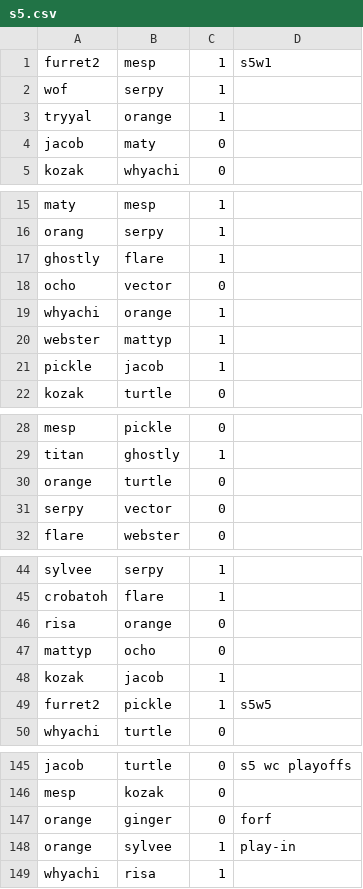
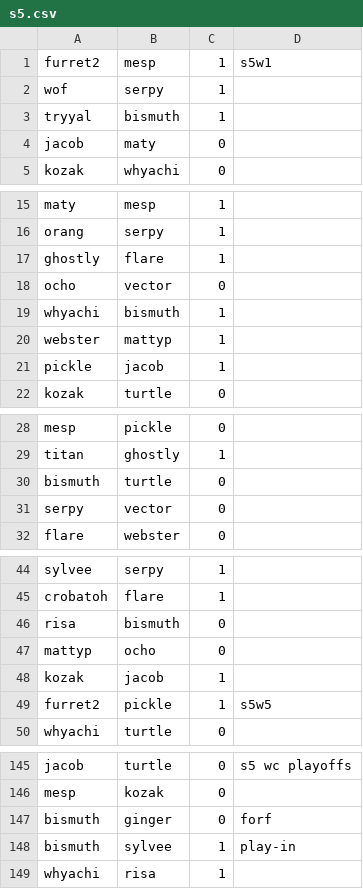
Before and after one commit to TheMesp/spoink-bot, a CSV file: seasons/s5.csv, drawn as a sheet; only a part is shown, gaps mark what is left out; the diff covers the shown part only.

```diff
--- a/seasons/s5.csv
+++ b/seasons/s5.csv
@@ -2,3 +2,3 @@ furret2,mesp,1,s5w1
 wof,serpy,1,
-tryyal,orange,1,
+tryyal,bismuth,1,
 jacob,maty,0,
@@ -18,3 +18,3 @@ ghostly,flare,1,
 ocho,vector,0,
-whyachi,orange,1,
+whyachi,bismuth,1,
 webster,mattyp,1,
@@ -29,3 +29,3 @@ mesp,pickle,0,
 titan,ghostly,1,
-orange,turtle,0,
+bismuth,turtle,0,
 serpy,vector,0,
@@ -45,3 +45,3 @@ sylvee,serpy,1,
 crobatoh,flare,1,
-risa,orange,0,
+risa,bismuth,0,
 mattyp,ocho,0,
@@ -146,4 +146,4 @@ jacob,turtle,0,s5 wc playoffs
 mesp,kozak,0,
-orange,ginger,0,forf
-orange,sylvee,1,play-in
+bismuth,ginger,0,forf
+bismuth,sylvee,1,play-in
 whyachi,risa,1,
```
Also changed, not shown: 9 edited cells elsewhere in this file, seasons/s1.csv, seasons/s2.csv, 6 other files.
